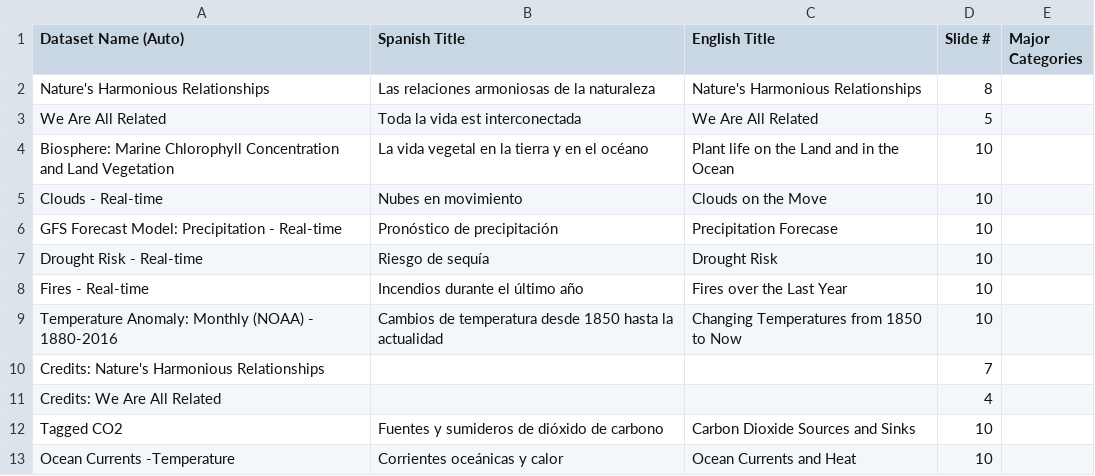
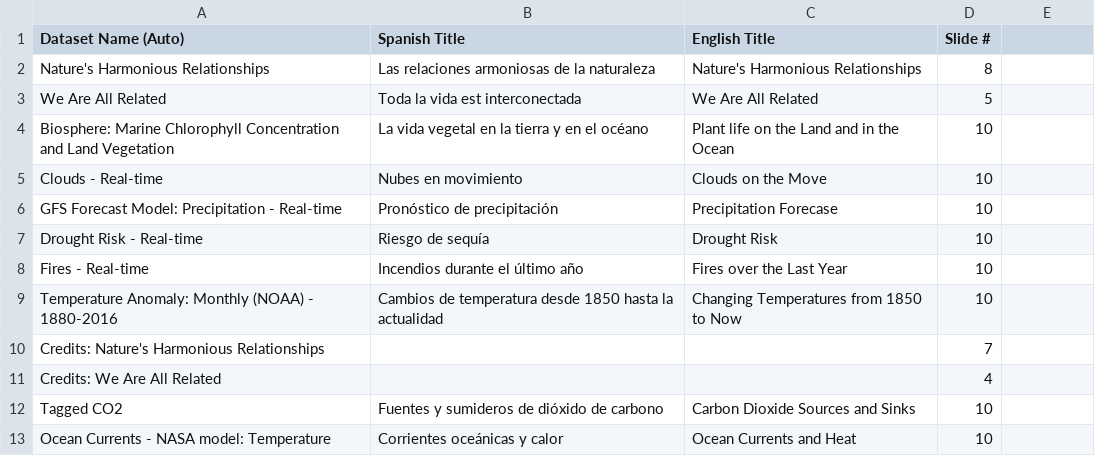
Before and after one commit to OMSI-Dev/NatSci, a CSV file: SOS/main/ref/SOS_datasets.csv, drawn as a sheet; the diff names each change by its address in the sheet, - before the commit and + after, or states it on an @@ line.

```diff
--- a/SOS/main/ref/SOS_datasets.csv
+++ b/SOS/main/ref/SOS_datasets.csv
-E1: Major Categories
+E1: (empty)
-A13 (Dataset Name (Auto)): Ocean Currents -Temperature
+A13 (Dataset Name (Auto)): Ocean Currents - NASA model: Temperature
```
Also changed, not shown: 47 other files.
